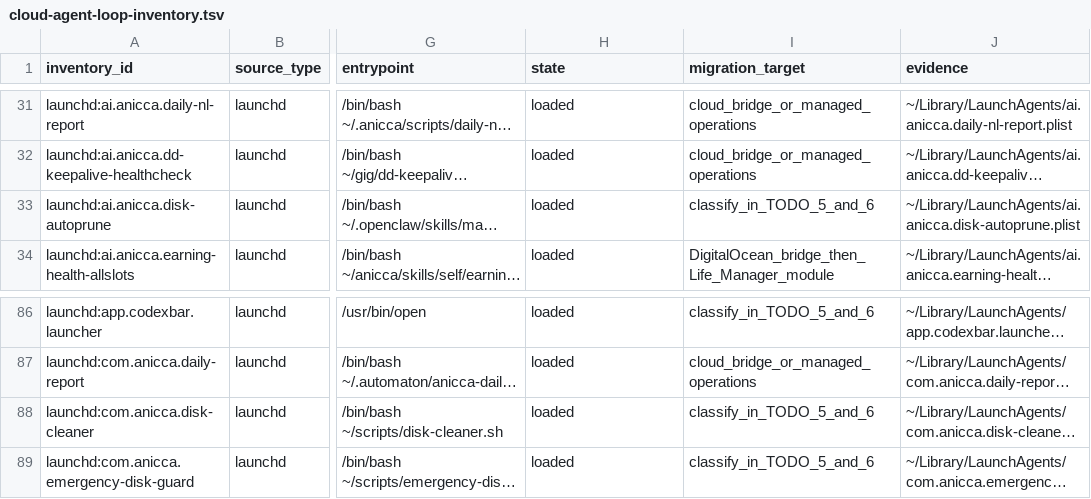
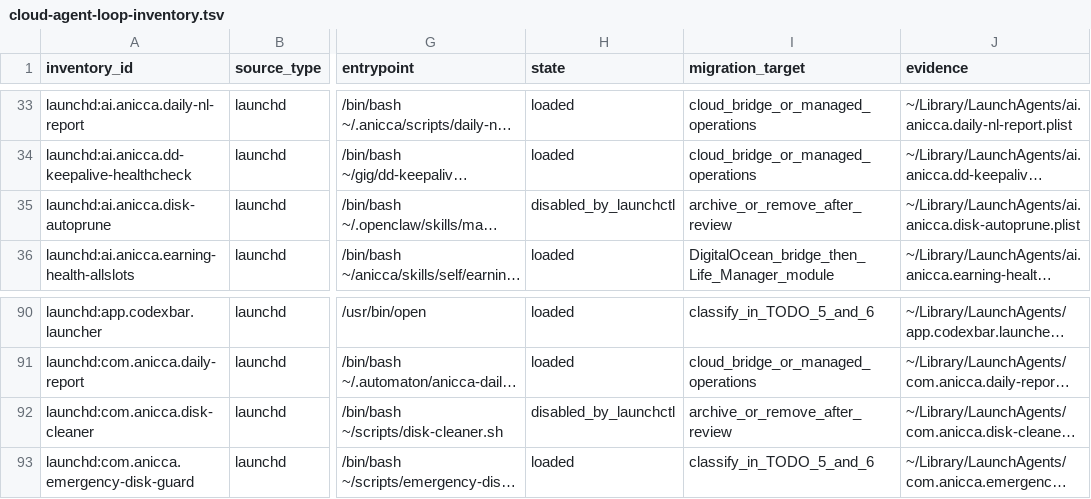
Before and after one commit to Daisuke134/anicca, a TSV file: docs/reference/cloud-agent-loop-inventory.tsv, drawn as a sheet; only a part is shown, gaps mark what is left out; long unchanged cells end in …; addresses are those after the commit; the diff covers the shown part only; the diff names each change by its address in the sheet, - before the commit and + after, or states it on an @@ line.

```diff
--- a/docs/reference/cloud-agent-loop-inventory.tsv
+++ b/docs/reference/cloud-agent-loop-inventory.tsv
-H35 (state): loaded
+H35 (state): disabled_by_launchctl
-I35 (migration_target): classify_in_TODO_5_and_6
+I35 (migration_target): archive_or_remove_after_review
-H92 (state): loaded
+H92 (state): disabled_by_launchctl
-I92 (migration_target): classify_in_TODO_5_and_6
+I92 (migration_target): archive_or_remove_after_review
```
Also changed, not shown: 4 added rows and 2 edited cells elsewhere in this file, 3 other files.
